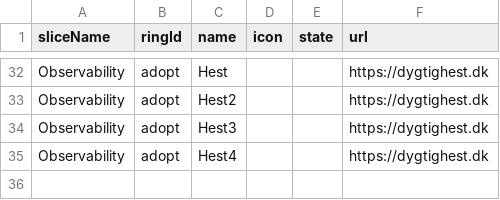
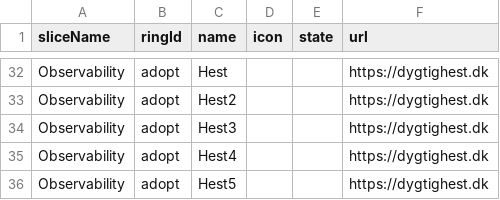
Before and after one commit to test-jppolitikenshus/techradar, a CSV file: src/infInput.csv, drawn as a sheet; only a part is shown, gaps mark what is left out; the diff names each change by its address in the sheet, - before the commit and + after, or states it on an @@ line.

Commit message:
Update text size and alignment in App component and add new entry in infInput.csv

```diff
--- a/src/infInput.csv
+++ b/src/infInput.csv
+row 36: Observability | adopt | Hest5 |  |  | https://dygtighest.dk
```
Also changed, not shown: 1 other file.
